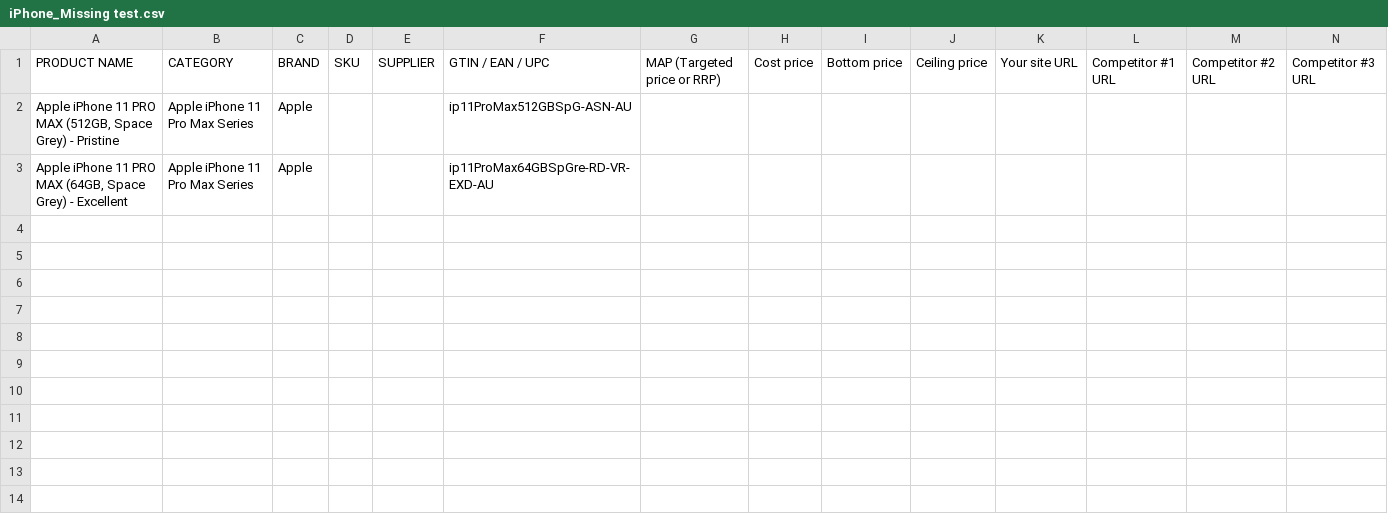
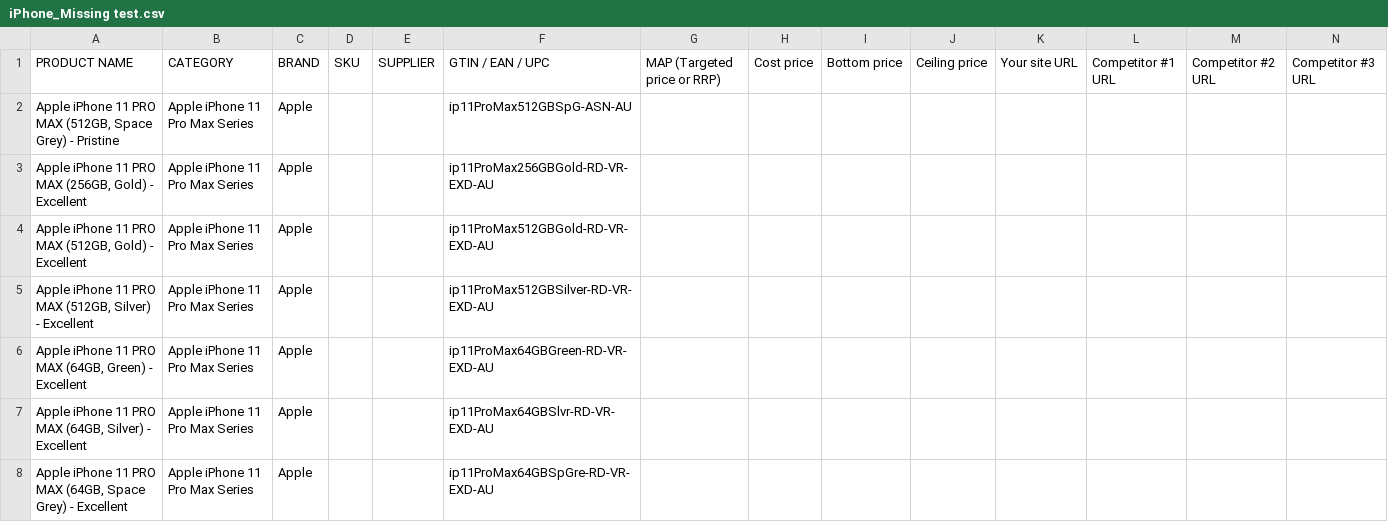
Before and after one commit to BXT-DEV/BXT-SCRAPPER-NEW, a CSV file: iPhone_Missing test.csv, drawn as a sheet; only a part is shown; rows hold the shown columns only; the diff names each change by its address in the sheet, - before the commit and + after, or states it on an @@ line.

```diff
--- a/iPhone_Missing test.csv
+++ b/iPhone_Missing test.csv
+row 3: Apple iPhone 11 PRO MAX (256GB, Gold) - Excellent | Apple iPhone 11 Pro Max Series | Apple |  |  | ip11ProMax256GBGold-RD-VR-EXD-AU
+row 4: Apple iPhone 11 PRO MAX (512GB, Gold) - Excellent | Apple iPhone 11 Pro Max Series | Apple |  |  | ip11ProMax512GBGold-RD-VR-EXD-AU
+row 5: Apple iPhone 11 PRO MAX (512GB, Silver) - Excellent | Apple iPhone 11 Pro Max Series | Apple |  |  | ip11ProMax512GBSilver-RD-VR-EXD-AU
+row 6: Apple iPhone 11 PRO MAX (64GB, Green) - Excellent | Apple iPhone 11 Pro Max Series | Apple |  |  | ip11ProMax64GBGreen-RD-VR-EXD-AU
+row 7: Apple iPhone 11 PRO MAX (64GB, Silver) - Excellent | Apple iPhone 11 Pro Max Series | Apple |  |  | ip11ProMax64GBSlvr-RD-VR-EXD-AU
```
Also changed, not shown: input/iPhone_Missing test.csv, 1 other file.
